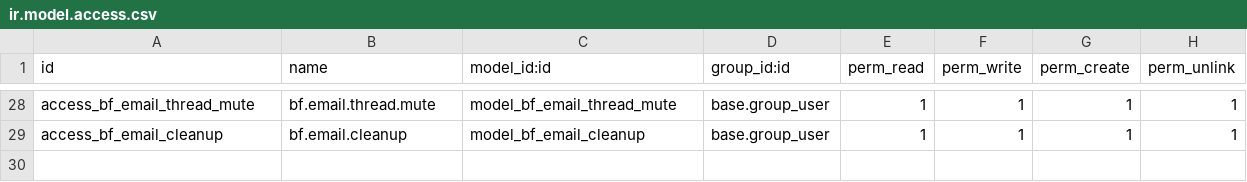
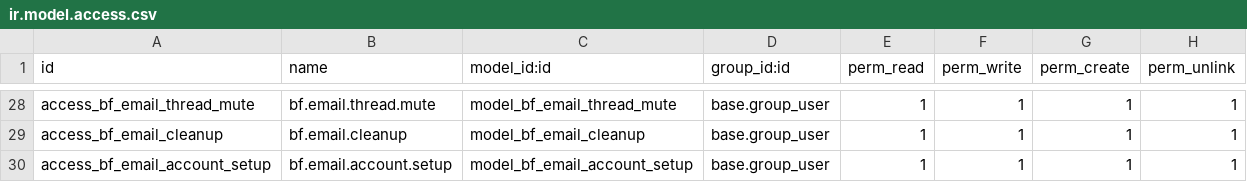
Before and after one commit to Symbifox/odoo-modules, a CSV file: bf_email_management/security/ir.model.access.csv, drawn as a sheet; only a part is shown, gaps mark what is left out; the diff names each change by its address in the sheet, - before the commit and + after, or states it on an @@ line.

Commit message:
bf_email_management: mailbox setup wizard, per-person OAuth, security review (v18.0.11.41.2)
Catch-up from 18.0.11.38.0; see CHANGELOG.md for the per-version breakdown.

Connecting a mailbox is now two fields. A seven-route cascade discovers the
server, the port and the way in, stopping at the first answer; measured on 53
real domains, 49 resolved with a 0.43 s median. The route that decides is the
least known: read the MX, then query the ISP database on the MX's own domain.
A business domain hosted by a large provider publishes no autoconfig file, no
.well-known and no SRV record, and is not in the ISP database under its own
name, so only its MX names the provider. That one route carries 42 points of
coverage.

The authentication mode is decided by the recognised provider, never by what
the server announces. Microsoft's IMAP server advertises AUTH=PLAIN and then
answers "Basic authentication is disabled." to every attempt, so reading the
CAPABILITY would promise a connection that cannot happen. Hence OAuth 2.0 per
PERSON: the tokens live on the account, under the same record rule as the
password they replace, rather than on the mail server behind group_system.

Security review before this shipped beyond the first tenant. Three weaknesses,
all measured rather than suspected: the wizard and the "Test connection"
button passed the typed host and port straight to the IMAP layer, which made
them a scanner of the internal network with an oracle that named the service;
the outgoing server copied the account password into smtp_pass, widening a
secret from its owner to every settings administrator; and the wizard row kept
that password in clear for an hour after a refusal. Plus six public methods on
two abstract models that were callable over RPC, two of which had the instance
sign a token request.

Also brings 11.40.x: capture stops looking only at INBOX, and the IMAP mirror
becomes symmetric.

1133 tests, zero failures, on a fresh database without demo data.

```diff
--- a/bf_email_management/security/ir.model.access.csv
+++ b/bf_email_management/security/ir.model.access.csv
+row 30: access_bf_email_account_setup | bf.email.account.setup | model_bf_email_account_setup | base.group_user | 1 | 1 | 1 | 1
```
Also changed, not shown: 30 other files.
